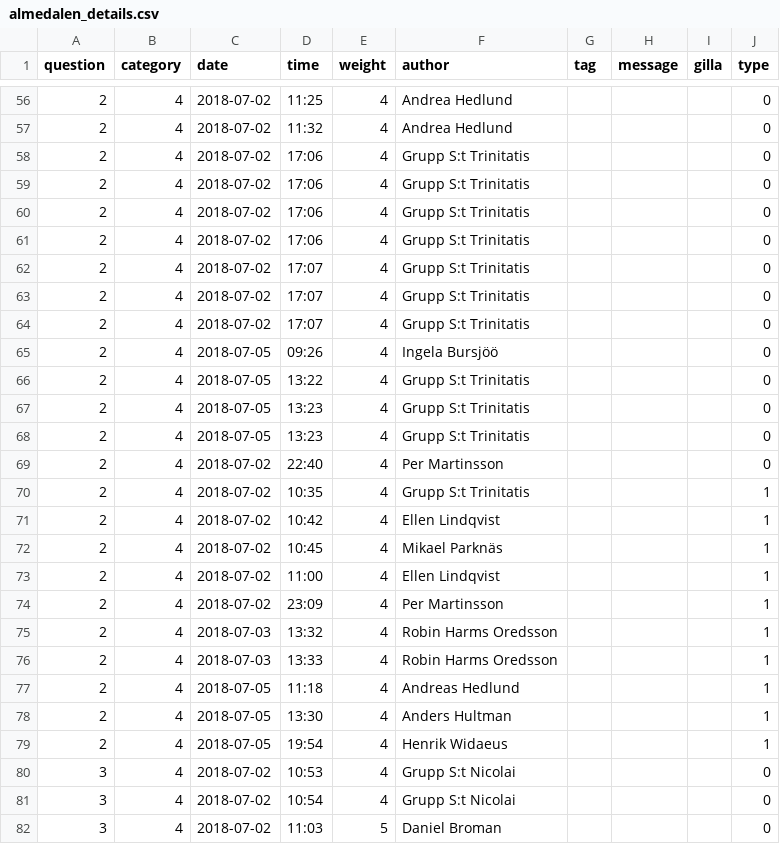
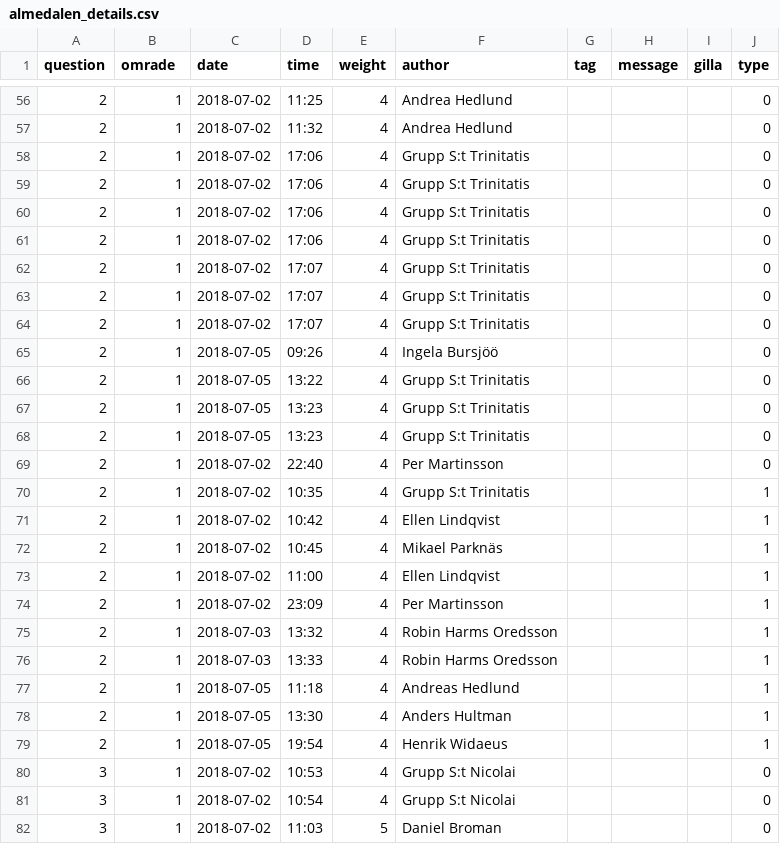
Before and after one commit to victorkesten/SKL-Visualization, a CSV file: BubbleV2/data/almedalen_details.csv, drawn as a sheet; only a part is shown, gaps mark what is left out; the diff covers the shown part only.

```diff
--- a/BubbleV2/data/almedalen_details.csv
+++ b/BubbleV2/data/almedalen_details.csv
@@ -1 +1 @@
-question,category,date,time,weight,author,tag,message,gilla,type
+question,omrade,date,time,weight,author,tag,message,gilla,type
@@ -56,27 +56,27 @@ question,category,date,time,weight,author,tag,message,gilla,type
-2,4,2018-07-02,11:25,4,Andrea Hedlund,,,,0
-2,4,2018-07-02,11:32,4,Andrea Hedlund,,,,0
-2,4,2018-07-02,17:06,4,Grupp S:t Trinitatis,,,,0
-2,4,2018-07-02,17:06,4,Grupp S:t Trinitatis,,,,0
-2,4,2018-07-02,17:06,4,Grupp S:t Trinitatis,,,,0
-2,4,2018-07-02,17:06,4,Grupp S:t Trinitatis,,,,0
-2,4,2018-07-02,17:07,4,Grupp S:t Trinitatis,,,,0
-2,4,2018-07-02,17:07,4,Grupp S:t Trinitatis,,,,0
-2,4,2018-07-02,17:07,4,Grupp S:t Trinitatis,,,,0
-2,4,2018-07-05,09:26,4,Ingela Bursjöö,,,,0
-2,4,2018-07-05,13:22,4,Grupp S:t Trinitatis,,,,0
-2,4,2018-07-05,13:23,4,Grupp S:t Trinitatis,,,,0
-2,4,2018-07-05,13:23,4,Grupp S:t Trinitatis,,,,0
-2,4,2018-07-02,22:40,4,Per Martinsson,,,,0
-2,4,2018-07-02,10:35,4,Grupp S:t Trinitatis,,,,1
-2,4,2018-07-02,10:42,4,Ellen Lindqvist,,,,1
-2,4,2018-07-02,10:45,4,Mikael Parknäs,,,,1
-2,4,2018-07-02,11:00,4,Ellen Lindqvist,,,,1
-2,4,2018-07-02,23:09,4,Per Martinsson,,,,1
-2,4,2018-07-03,13:32,4,Robin Harms Oredsson,,,,1
-2,4,2018-07-03,13:33,4,Robin Harms Oredsson,,,,1
-2,4,2018-07-05,11:18,4,Andreas Hedlund,,,,1
-2,4,2018-07-05,13:30,4,Anders Hultman,,,,1
-2,4,2018-07-05,19:54,4,Henrik Widaeus,,,,1
-3,4,2018-07-02,10:53,4,Grupp S:t Nicolai,,,,0
-3,4,2018-07-02,10:54,4,Grupp S:t Nicolai,,,,0
-3,4,2018-07-02,11:03,5,Daniel Broman,,,,0
+2,1,2018-07-02,11:25,4,Andrea Hedlund,,,,0
+2,1,2018-07-02,11:32,4,Andrea Hedlund,,,,0
+2,1,2018-07-02,17:06,4,Grupp S:t Trinitatis,,,,0
+2,1,2018-07-02,17:06,4,Grupp S:t Trinitatis,,,,0
+2,1,2018-07-02,17:06,4,Grupp S:t Trinitatis,,,,0
+2,1,2018-07-02,17:06,4,Grupp S:t Trinitatis,,,,0
+2,1,2018-07-02,17:07,4,Grupp S:t Trinitatis,,,,0
+2,1,2018-07-02,17:07,4,Grupp S:t Trinitatis,,,,0
+2,1,2018-07-02,17:07,4,Grupp S:t Trinitatis,,,,0
+2,1,2018-07-05,09:26,4,Ingela Bursjöö,,,,0
+2,1,2018-07-05,13:22,4,Grupp S:t Trinitatis,,,,0
+2,1,2018-07-05,13:23,4,Grupp S:t Trinitatis,,,,0
+2,1,2018-07-05,13:23,4,Grupp S:t Trinitatis,,,,0
+2,1,2018-07-02,22:40,4,Per Martinsson,,,,0
+2,1,2018-07-02,10:35,4,Grupp S:t Trinitatis,,,,1
+2,1,2018-07-02,10:42,4,Ellen Lindqvist,,,,1
+2,1,2018-07-02,10:45,4,Mikael Parknäs,,,,1
+2,1,2018-07-02,11:00,4,Ellen Lindqvist,,,,1
+2,1,2018-07-02,23:09,4,Per Martinsson,,,,1
+2,1,2018-07-03,13:32,4,Robin Harms Oredsson,,,,1
+2,1,2018-07-03,13:33,4,Robin Harms Oredsson,,,,1
+2,1,2018-07-05,11:18,4,Andreas Hedlund,,,,1
+2,1,2018-07-05,13:30,4,Anders Hultman,,,,1
+2,1,2018-07-05,19:54,4,Henrik Widaeus,,,,1
+3,1,2018-07-02,10:53,4,Grupp S:t Nicolai,,,,0
+3,1,2018-07-02,10:54,4,Grupp S:t Nicolai,,,,0
+3,1,2018-07-02,11:03,5,Daniel Broman,,,,0
```
Also changed, not shown: 104 edited cells elsewhere in this file, 3 other files.
